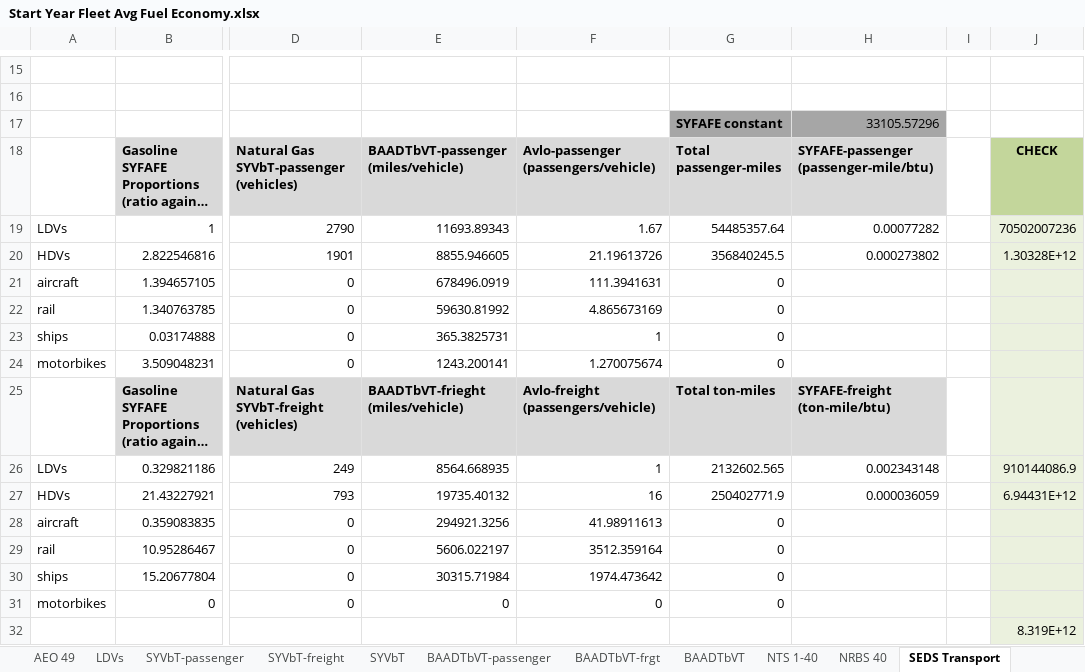
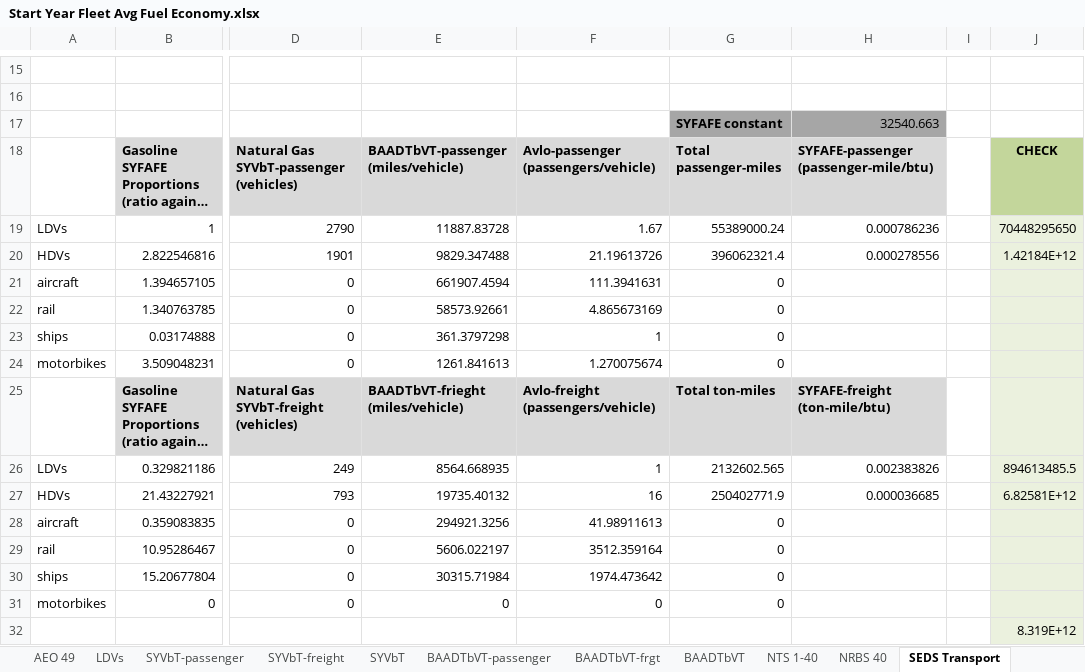
Before and after one commit to EnergyInnovation/eps-indiana, an Excel workbook: InputData/trans/SYFAFE/Start Year Fleet Avg Fuel Economy.xlsx, sheet SEDS Transport, drawn as a sheet; only a part is shown, gaps mark what is left out; long unchanged cells end in …; values as stored, in another font and other column widths than the file's, no borders; the diff names each change by its address in the sheet, - before the commit and + after, or states it on an @@ line.

```diff
--- a/InputData/trans/SYFAFE/Start Year Fleet Avg Fuel Economy.xlsx (sheet SEDS Transport)
+++ b/InputData/trans/SYFAFE/Start Year Fleet Avg Fuel Economy.xlsx (sheet SEDS Transport)
-H17: 33105.57296
+H17: 32540.663
-E19: 11693.89343
+E19: 11887.83728
-G19: 54485357.64
+G19: 55389000.24
-H19: 0.00077282
+H19: 0.000786236
-J19: 70502007236
+J19: 70448295650
-E20: 8855.946605
+E20: 9829.347488
-G20: 356840245.5
+G20: 396062321.4
-H20: 0.000273802
+H20: 0.000278556
-J20: 1.30328E+12
+J20: 1.42184E+12
-E21: 678496.0919
+E21: 661907.4594
-E22: 59630.81992
+E22: 58573.92661
-E23: 365.3825731
+E23: 361.3797298
-E24: 1243.200141
+E24: 1261.841613
-H26: 0.002343148
+H26: 0.002383826
-J26: 910144086.9
+J26: 894613485.5
-H27: 0.000036059
+H27: 0.000036685
-J27: 6.94431E+12
+J27: 6.82581E+12
```
Also changed, not shown: sheet BAADTbVT, sheet SYFAFE-frgt, sheet About, InputData/elec/SoESCaOMCbIC/Share of Electricity Sector Capital and OM Costs by ISIC Code.xlsx, InputData/elec/SoTCCbIC/Share of Transmission Capital Costs by ISIC Code.xlsx, 34 other files.
